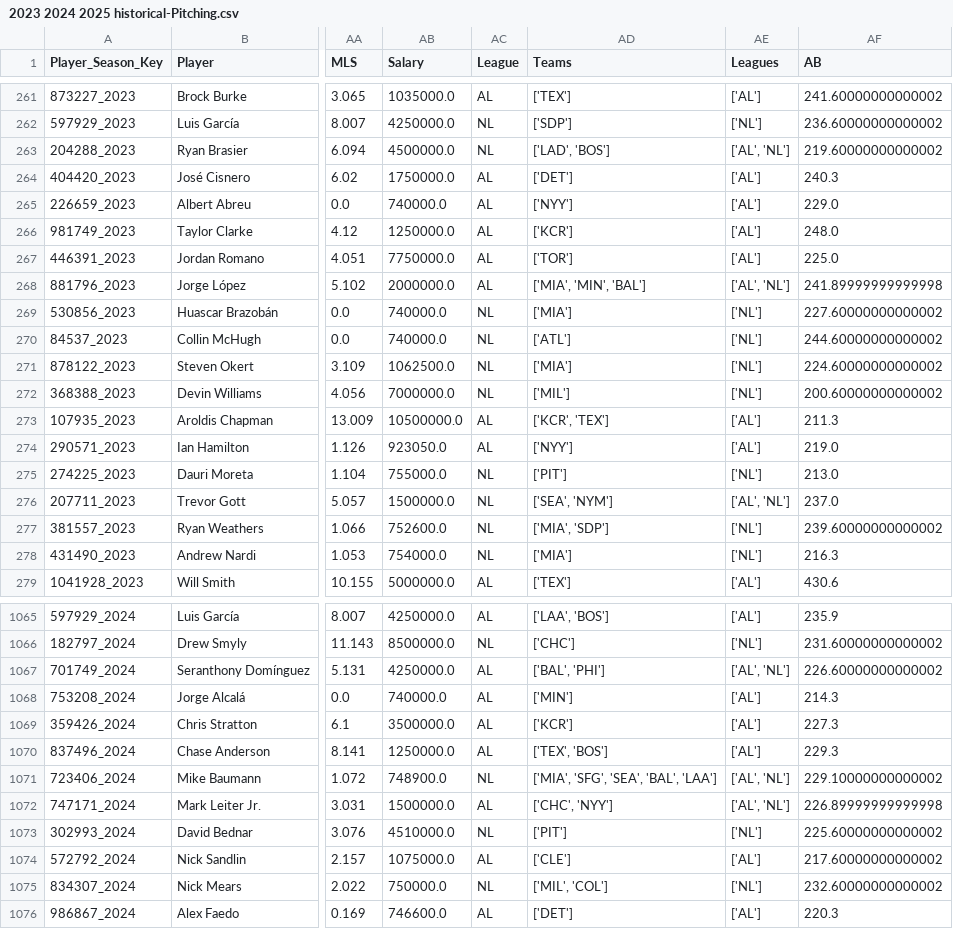
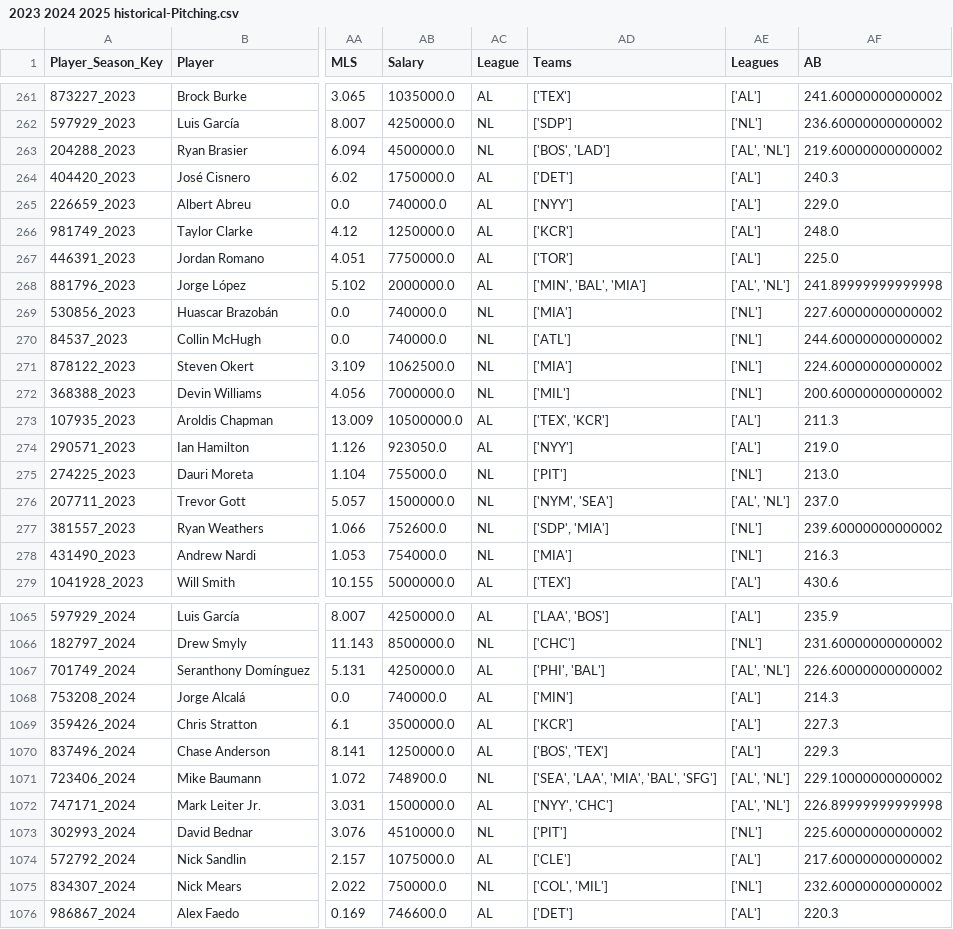
Before and after one commit to JimMaastricht5/baseballsim, a CSV file: 2023 2024 2025 historical-Pitching.csv, drawn as a sheet; only a part is shown, gaps mark what is left out; the diff covers the shown part only; the diff names each change by its address in the sheet, - before the commit and + after, or states it on an @@ line.

```diff
--- a/2023 2024 2025 historical-Pitching.csv
+++ b/2023 2024 2025 historical-Pitching.csv
-AD263 (Teams): ['LAD', 'BOS']
+AD263 (Teams): ['BOS', 'LAD']
-AD268 (Teams): ['MIA', 'MIN', 'BAL']
+AD268 (Teams): ['MIN', 'BAL', 'MIA']
-AD273 (Teams): ['KCR', 'TEX']
+AD273 (Teams): ['TEX', 'KCR']
-AD276 (Teams): ['SEA', 'NYM']
+AD276 (Teams): ['NYM', 'SEA']
-AD277 (Teams): ['MIA', 'SDP']
+AD277 (Teams): ['SDP', 'MIA']
-AD1067 (Teams): ['BAL', 'PHI']
+AD1067 (Teams): ['PHI', 'BAL']
-AD1070 (Teams): ['TEX', 'BOS']
+AD1070 (Teams): ['BOS', 'TEX']
-AD1071 (Teams): ['MIA', 'SFG', 'SEA', 'BAL', 'LAA']
+AD1071 (Teams): ['SEA', 'LAA', 'MIA', 'BAL', 'SFG']
-AD1072 (Teams): ['CHC', 'NYY']
+AD1072 (Teams): ['NYY', 'CHC']
-AD1075 (Teams): ['MIL', 'COL']
+AD1075 (Teams): ['COL', 'MIL']
```
Also changed, not shown: 149 edited cells elsewhere in this file, 2023 2024 2025 historical-Batting.csv, 11 other files.
